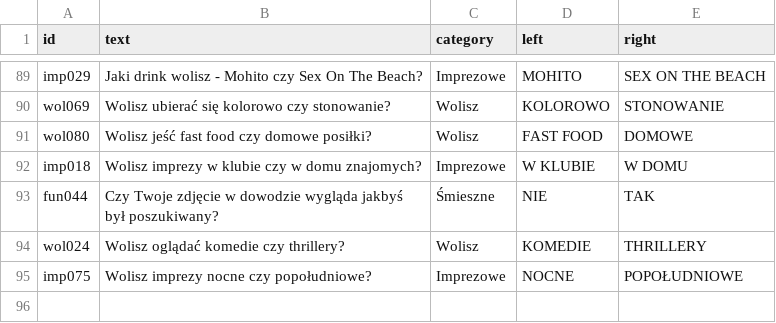
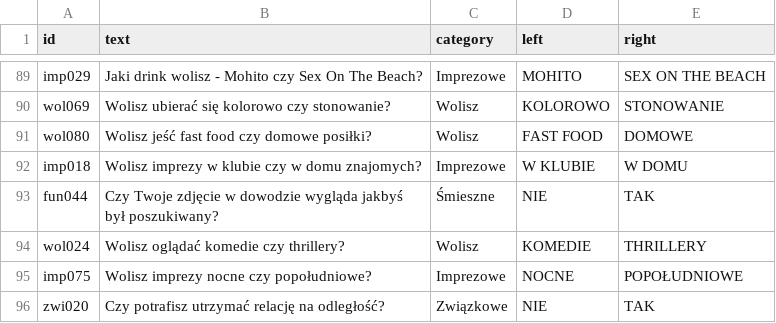
Before and after one commit to DawidS25/Spectrum, a CSV file: questions/questions_changed.csv, drawn as a sheet; only a part is shown, gaps mark what is left out; the diff names each change by its address in the sheet, - before the commit and + after, or states it on an @@ line.

Commit message:
Zmieniono pytanie zwi020

```diff
--- a/questions/questions_changed.csv
+++ b/questions/questions_changed.csv
+row 96: zwi020 | Czy potrafisz utrzymać relację na odległość? | Związkowe | NIE | TAK
```
